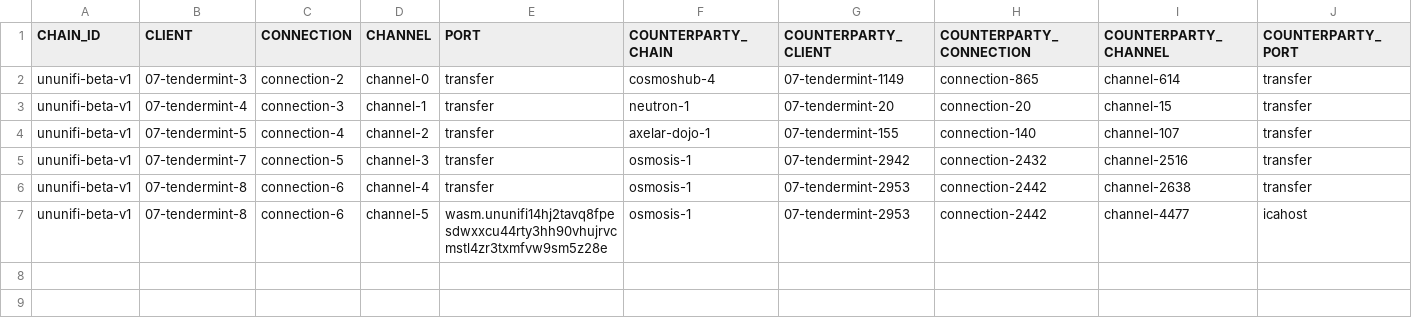
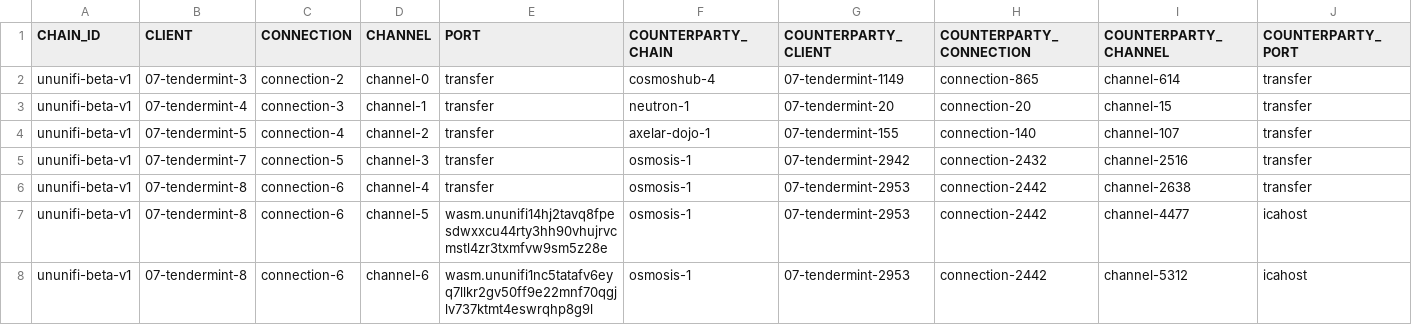
Before and after one commit to clemensgg/ibc-tables, a CSV file: ununifi/ibc_table.csv, drawn as a sheet.

```diff
--- a/ununifi/ibc_table.csv
+++ b/ununifi/ibc_table.csv
@@ -7 +7,2 @@ ununifi-beta-v1, 07-tendermint-8, connection-6, channel-4, transfer, osmosis-1,
 ununifi-beta-v1, 07-tendermint-8, connection-6, channel-5, wasm.ununifi14hj2tavq8fpesdwxxcu44rty3hh90vhujrvcmstl4zr3txmfvw9sm5z28e, osmosis-1, 07-tendermint-2953, connection-2442, channel-4477, icahost
+ununifi-beta-v1, 07-tendermint-8, connection-6, channel-6, wasm.ununifi1nc5tatafv6eyq7llkr2gv50ff9e22mnf70qgjlv737ktmt4eswrqhp8g9l, osmosis-1, 07-tendermint-2953, connection-2442, channel-5312, icahost
```
